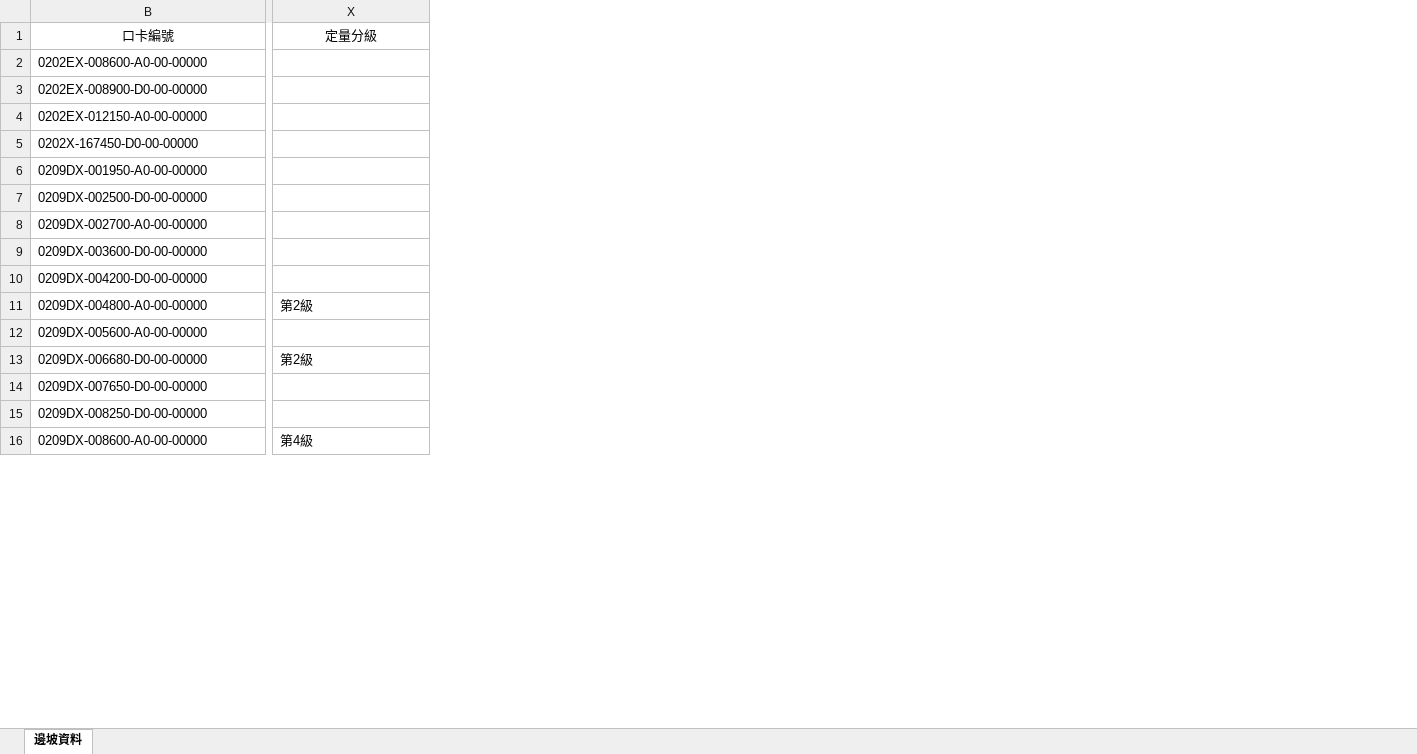
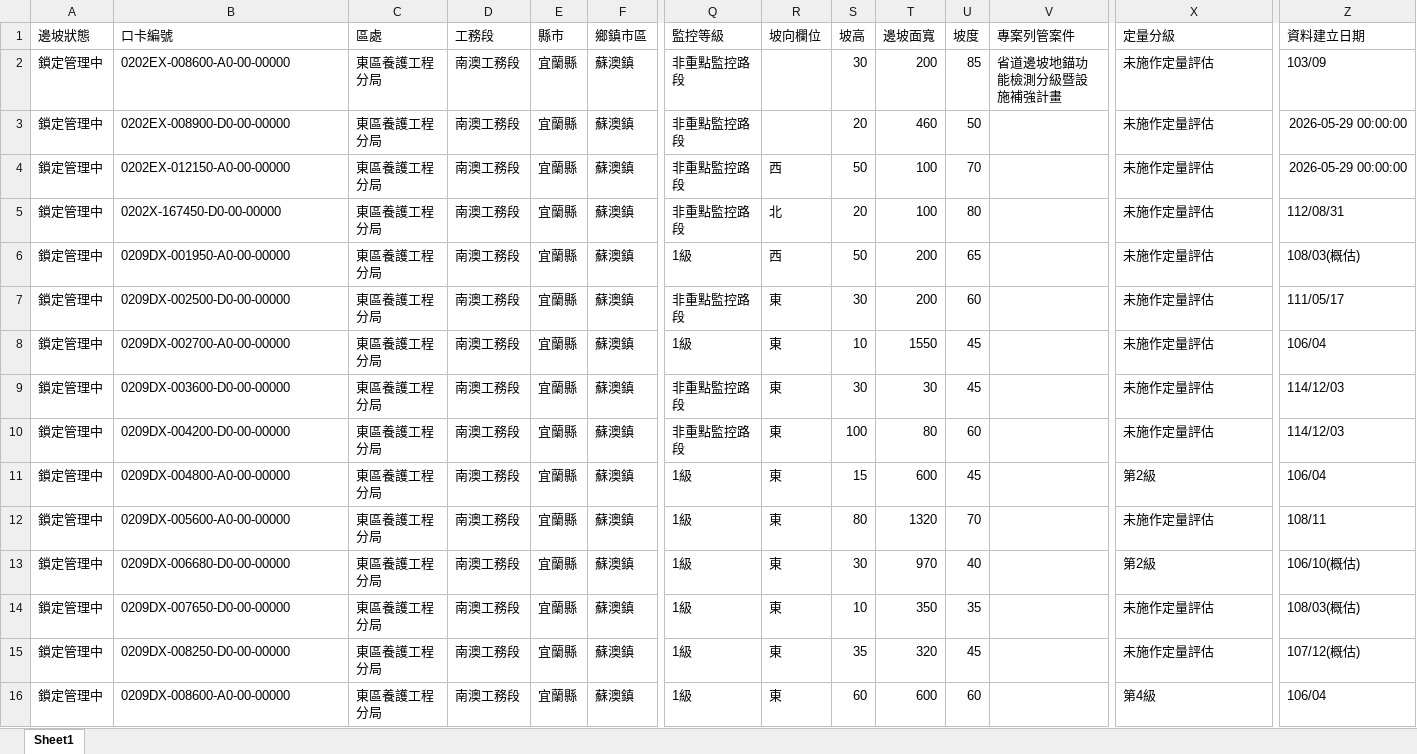
Before and after one commit to jangjerry-bot/SLCMMSO-Nan-ao-Maintenance-Section, an Excel workbook: 邊坡資料.xlsx, sheet Sheet1, drawn as a sheet; only a part is shown, gaps mark what is left out; values as stored, in another font and other column widths than the file's, no borders; charts and pictures not drawn; the diff covers the shown part only; the diff names each change by its address in the sheet, - before the commit and + after, or states it on an @@ line.

```diff
--- a/邊坡資料.xlsx (sheet Sheet1)
+++ b/邊坡資料.xlsx (sheet Sheet1)
-sheet tab: 邊坡資料
+sheet tab: Sheet1
@@ column A (邊坡狀態) unhidden, rows 2-16: all 鎖定管理中 @@
@@ column C (區處) unhidden, rows 2-16: all 東區養護工程分局 @@
@@ column D (工務段) unhidden, rows 2-16: all 南澳工務段 @@
@@ column E (縣市) unhidden, rows 2-16: all 宜蘭縣 @@
@@ column F (鄉鎮市區) unhidden, rows 2-16: all 蘇澳鎮 @@
@@ column Q (監控等級) unhidden, rows 2-16: 非重點監控路段 | 非重點監控路段 | 非重點監控路段 | 非重點監控路段 | 1級 | 非重點監控路段 | 1級 | 非重點監控路段 | 非重點監控路段 | 1級 | 1級 | 1級 | 1級 | 1級 | 1級 @@
@@ column R (坡向欄位) unhidden, rows 4-16: 西 | 北 | 西 | 東 | 東 | 東 | 東 | 東 | 東 | 東 | 東 | 東 | 東 @@
@@ column S (坡高) unhidden, rows 2-16: 30 | 20 | 50 | 20 | 50 | 30 | 10 | 30 | 100 | 15 | 80 | 30 | 10 | 35 | 60 @@
@@ column T (邊坡面寬) unhidden, rows 2-16: 200 | 460 | 100 | 100 | 200 | 200 | 1550 | 30 | 80 | 600 | 1320 | 970 | 350 | 320 | 600 @@
@@ column U (坡度) unhidden, rows 2-16: 85 | 50 | 70 | 80 | 65 | 60 | 45 | 45 | 60 | 45 | 70 | 40 | 35 | 45 | 60 @@
@@ column V (專案列管案件) unhidden, row 2: 省道邊坡地錨功能檢測分級暨設施補強計畫 @@
@@ column Z (資料建立日期) unhidden, rows 2-16: 103/09 | 2026-05-29 00:00:00 | 2026-05-29 00:00:00 | 112/08/31 | 108/03(概估) | 111/05/17 | 106/04 | 114/12/03 | 114/12/03 | 106/04 | 108/11 | 106/10(概估) | 108/03(概估) | 107/12(概估) | 106/04 @@
-B1 alignment: center
+B1 alignment: left
-X1 alignment: center
+X1 alignment: left
-X2:X10 (定量分級): (empty)
+X2:X10 (定量分級): 未施作定量評估
-X12 (定量分級): (empty)
+X12 (定量分級): 未施作定量評估
-X14:X15 (定量分級): (empty)
+X14:X15 (定量分級): 未施作定量評估
```
Also changed, not shown: 7 added columns, 67 edited cells and cell formats elsewhere in this sheet, formulas that keep their value, hidden cells, charts or pictures, 2 other files.
